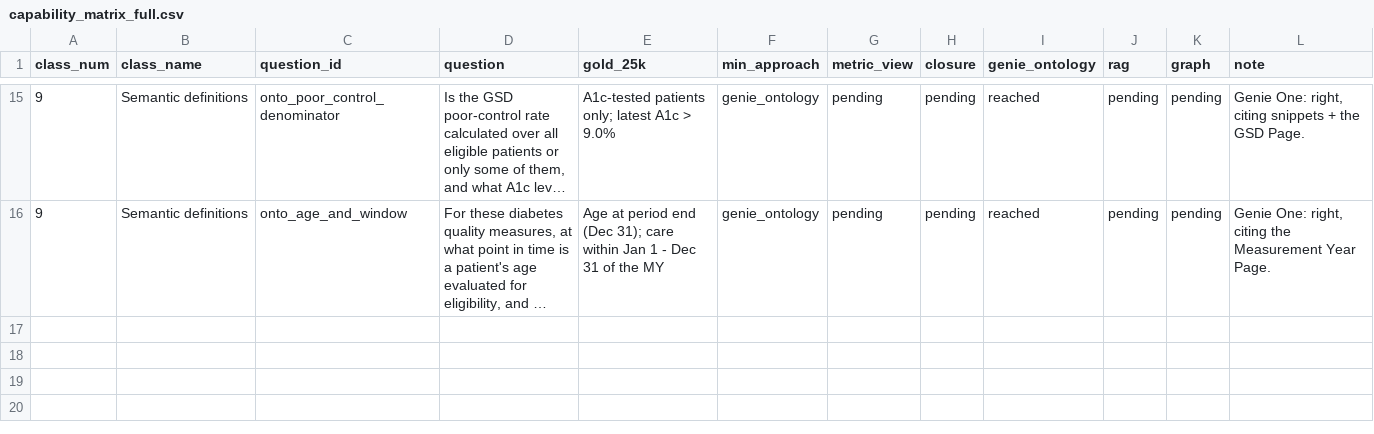
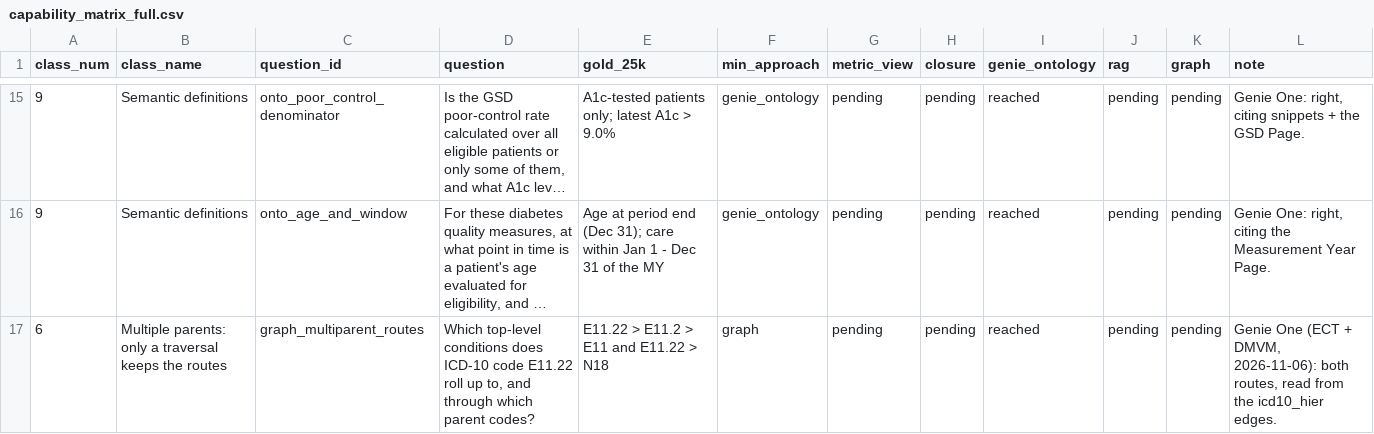
Before and after one commit to eliswanson-db/care_protocol_context_ontology, a CSV file: docs/benchmark/capability_matrix_full.csv, drawn as a sheet; only a part is shown, gaps mark what is left out; long unchanged cells end in …; the diff names each change by its address in the sheet, - before the commit and + after, or states it on an @@ line.

```diff
--- a/docs/benchmark/capability_matrix_full.csv
+++ b/docs/benchmark/capability_matrix_full.csv
+row 17: 6 | Multiple parents: only a traversal keeps the routes | graph_multiparent_routes | Which top-level conditions does ICD-10 code E11.22 roll up to, and through which parent codes? | E11.22 > E11.2 > E11 and E11.22 > N18 | graph | pending | pending | reached | pending | pending | Genie One (ECT + DMVM, 2026-11-06): both routes, read from the icd10_hier edges.
```
Also changed, not shown: docs/benchmark/capability_matrix.csv, src/app/server/benchmark_data/capability_matrix.csv, 27 other files.
